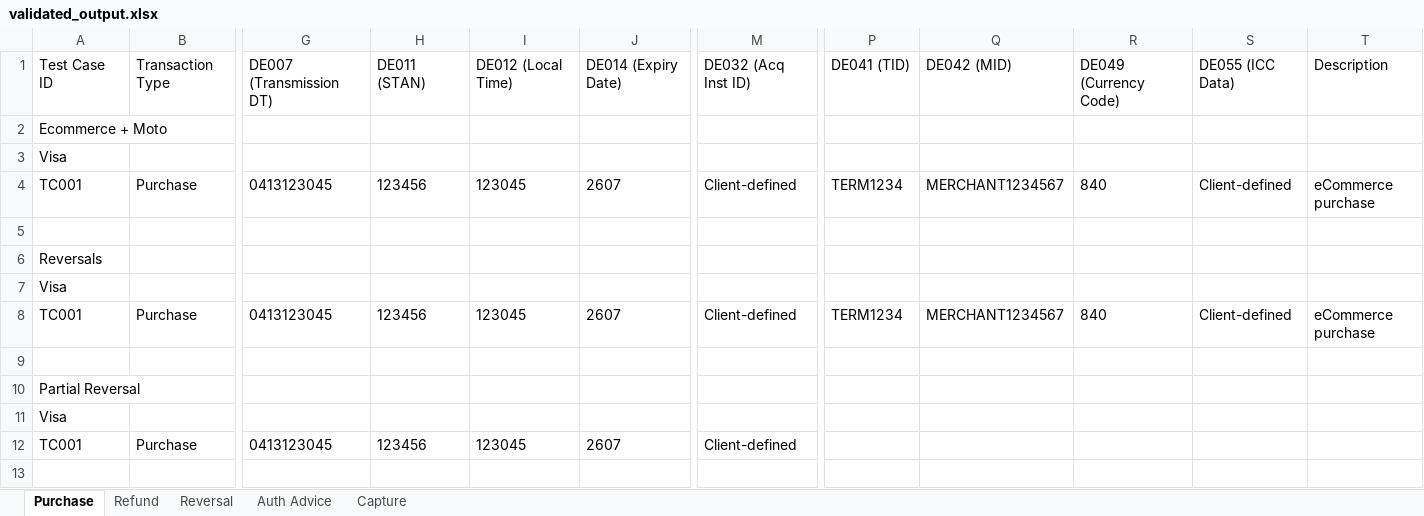
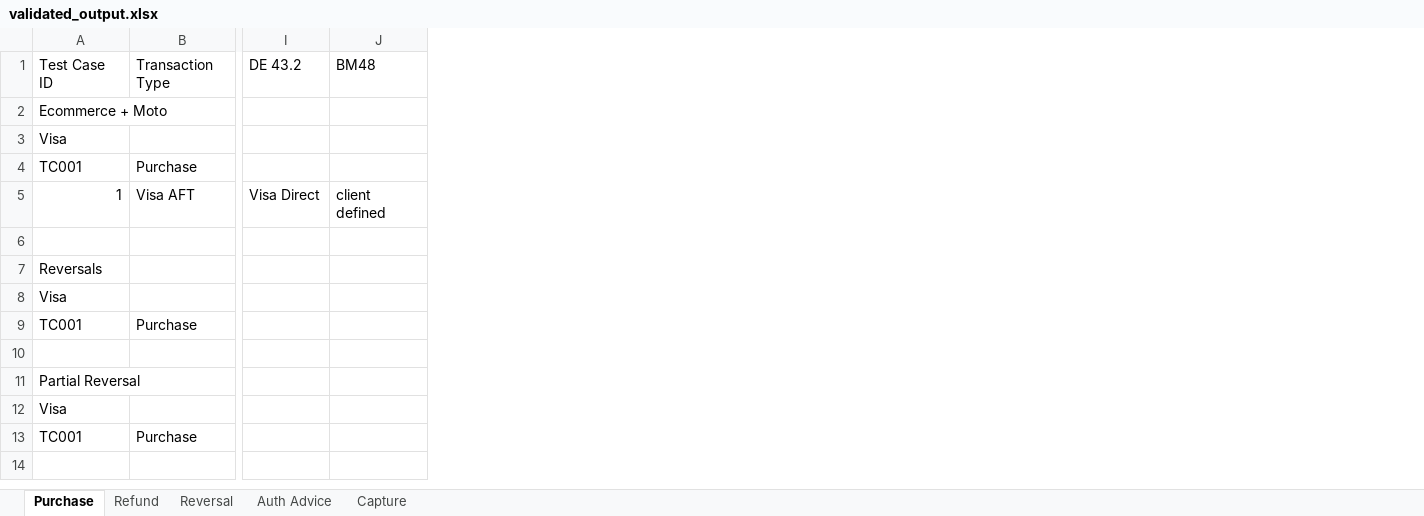
Before and after one commit to durgeshsingh90/Monkey, an Excel workbook: python/validated_output.xlsx, sheet Purchase, drawn as a sheet; only a part is shown, gaps mark what is left out; values as stored, in another font and other column widths than the file's, no borders; removed rows and columns are numbered as before the commit, all else as after; rows hold the shown columns only; the diff names each change by its address in the sheet, - before the commit and + after, or states it on an @@ line.

```diff
--- a/python/validated_output.xlsx (sheet Purchase)
+++ b/python/validated_output.xlsx (sheet Purchase)
-column G, rows 1-12: DE007 (Transmission DT) |  |  | 0413123045 |  |  |  | 0413123045 |  |  |  | 0413123045
-column H, rows 1-12: DE011 (STAN) |  |  | 123456 |  |  |  | 123456 |  |  |  | 123456
-column I, rows 1-12: DE012 (Local Time) |  |  | 123045 |  |  |  | 123045 |  |  |  | 123045
-column J, rows 1-12: DE014 (Expiry Date) |  |  | 2607 |  |  |  | 2607 |  |  |  | 2607
-column M, rows 1-12: DE032 (Acq Inst ID) |  |  | Client-defined |  |  |  | Client-defined |  |  |  | Client-defined
+column I, row 1: DE 43.2
+column J, row 1: BM48
-column P, rows 1-8: DE041 (TID) |  |  | TERM1234 |  |  |  | TERM1234
-column Q, rows 1-8: DE042 (MID) |  |  | MERCHANT1234567 |  |  |  | MERCHANT1234567
-column R, rows 1-8: DE049 (Currency Code) |  |  | 840 |  |  |  | 840
-column S, rows 1-8: DE055 (ICC Data) |  |  | Client-defined |  |  |  | Client-defined
-column T, rows 1-8: Description |  |  | eCommerce purchase |  |  |  | eCommerce purchase
+row 5: 1 | Visa AFT | Visa Direct | client defined
```
Also changed, not shown: 1 other file.
